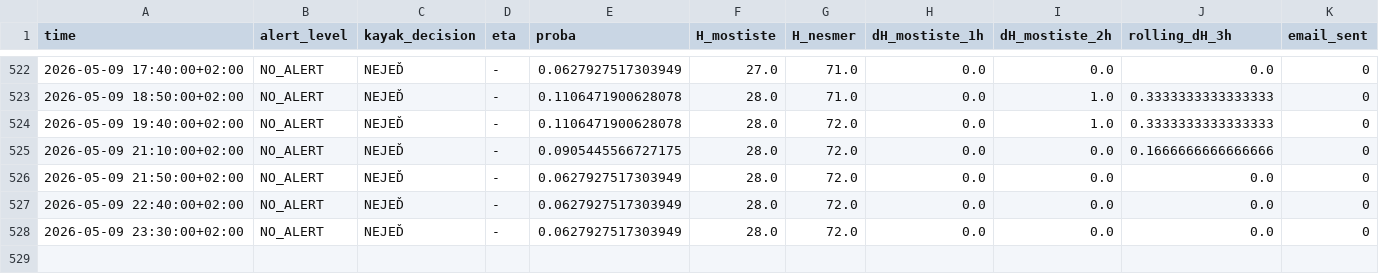
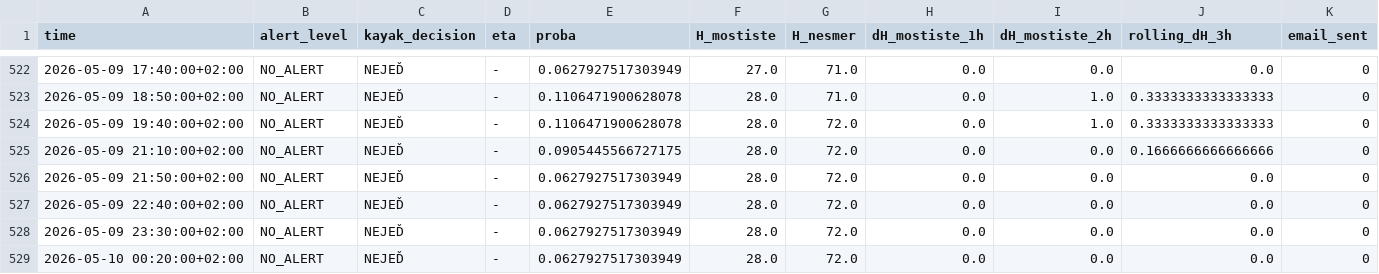
Before and after one commit to milanfila/analysis_river_navigability, a CSV file: alert_history.csv, drawn as a sheet; only a part is shown, gaps mark what is left out; rows hold the shown columns only; the diff names each change by its address in the sheet, - before the commit and + after, or states it on an @@ line.

```diff
--- a/alert_history.csv
+++ b/alert_history.csv
+row 529: 2026-05-10 00:20:00+02:00 | NO_ALERT | NEJEĎ | - | 0.0627927517303949 | 28.0 | 72.0 | 0.0 | 0.0 | 0.0 | 0
```
